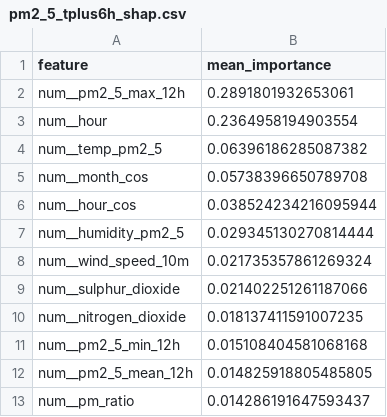
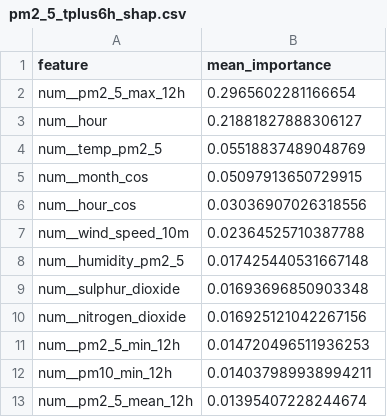
Before and after one commit to ByteCraftByLaiba/aqi-prediction-system, a CSV file: models/shap/pm2_5_tplus6h_shap.csv, drawn as a sheet.

```diff
--- a/models/shap/pm2_5_tplus6h_shap.csv
+++ b/models/shap/pm2_5_tplus6h_shap.csv
@@ -1,13 +1,13 @@
 feature,mean_importance
-num__pm2_5_max_12h,0.2891801932653061
-num__hour,0.2364958194903554
-num__temp_pm2_5,0.06396186285087382
-num__month_cos,0.05738396650789708
-num__hour_cos,0.038524234216095944
-num__humidity_pm2_5,0.029345130270814444
-num__wind_speed_10m,0.021735357861269324
-num__sulphur_dioxide,0.021402251261187066
-num__nitrogen_dioxide,0.018137411591007235
-num__pm2_5_min_12h,0.015108404581068168
-num__pm2_5_mean_12h,0.014825918805485805
-num__pm_ratio,0.014286191647593437
+num__pm2_5_max_12h,0.2965602281166654
+num__hour,0.21881827888306127
+num__temp_pm2_5,0.05518837489048769
+num__month_cos,0.05097913650729915
+num__hour_cos,0.03036907026318556
+num__wind_speed_10m,0.02364525710387788
+num__humidity_pm2_5,0.017425440531667148
+num__sulphur_dioxide,0.01693696850903348
+num__nitrogen_dioxide,0.016925121042267156
+num__pm2_5_min_12h,0.014720496511936253
+num__pm10_min_12h,0.014037989938994211
+num__pm2_5_mean_12h,0.01395407228244674
```
Also changed, not shown: models/shap/pm10_tplus3h_shap.csv, models/shap/pm10_tplus6h_shap.csv, 14 other files.
